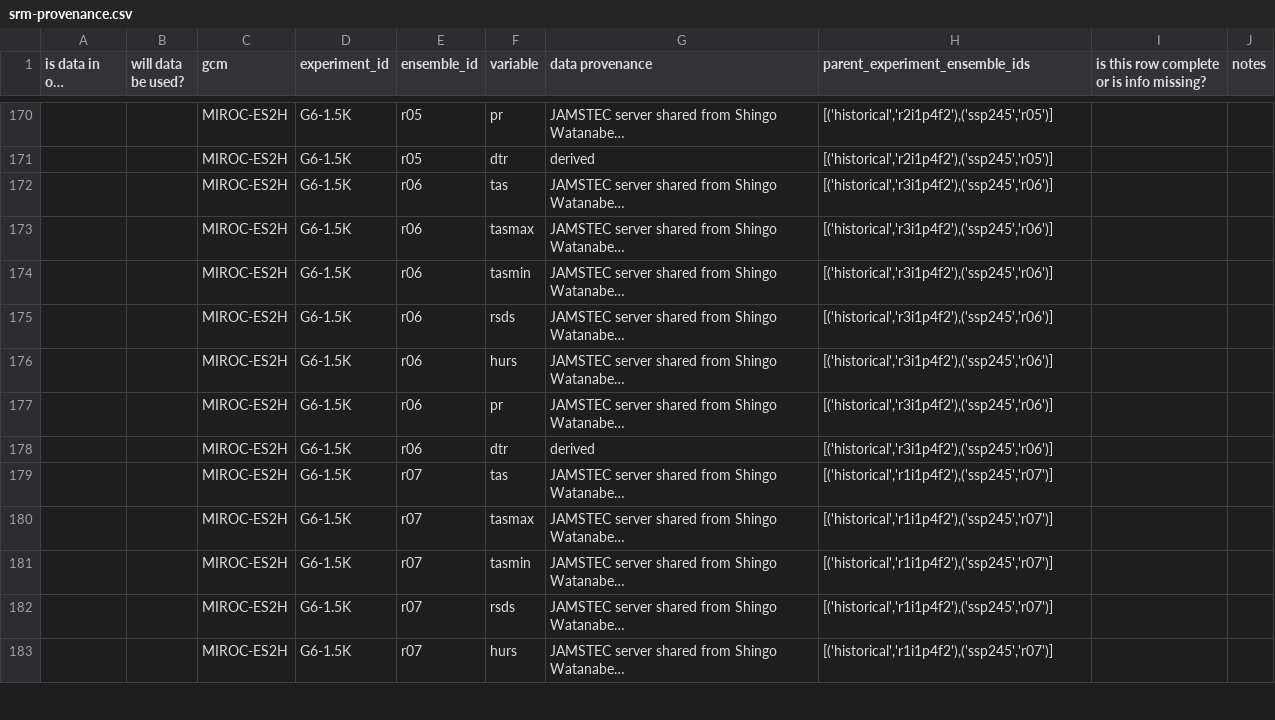
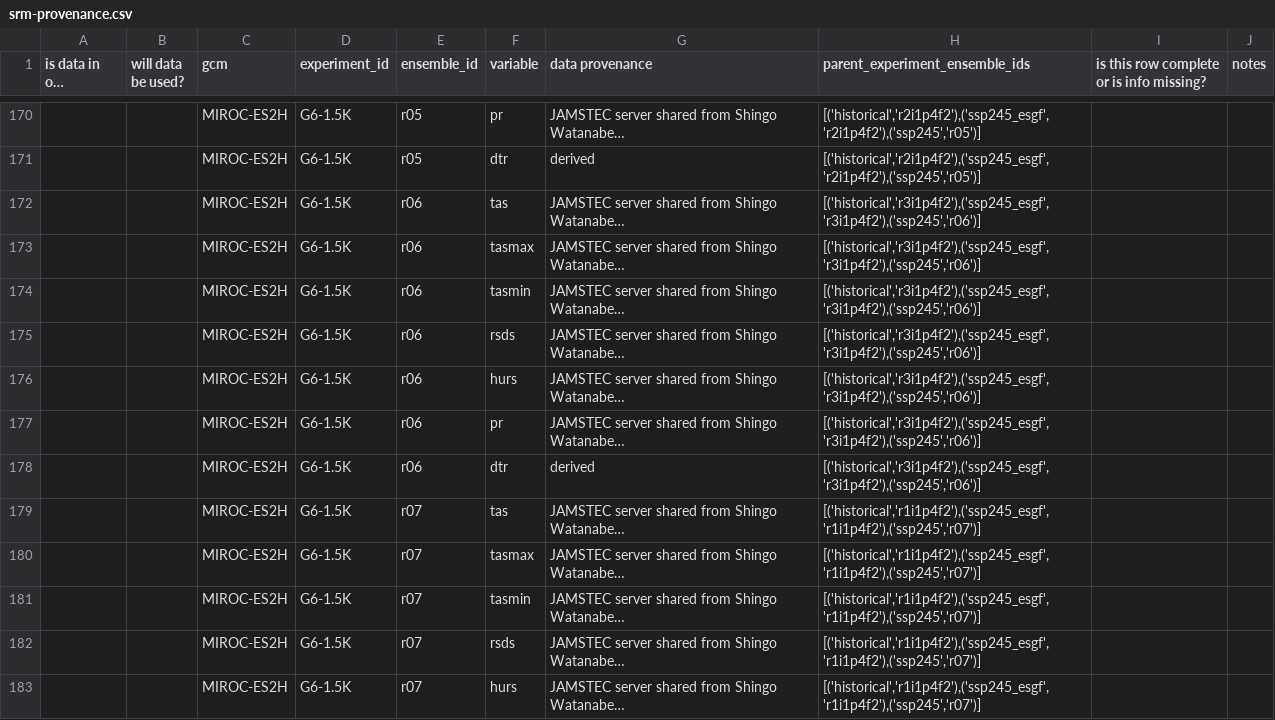
Before and after one commit to carbonplan/sai-downscaling, a CSV file: docs/srm-provenance.csv, drawn as a sheet; only a part is shown, gaps mark what is left out; long unchanged cells end in …; the diff covers the shown part only; the diff names each change by its address in the sheet, - before the commit and + after, or states it on an @@ line.

```diff
--- a/docs/srm-provenance.csv
+++ b/docs/srm-provenance.csv
-H170:H171 (parent_experiment_ensemble_ids): [('historical','r2i1p4f2'),('ssp245','r05')]
+H170:H171 (parent_experiment_ensemble_ids): [('historical','r2i1p4f2'),('ssp245_esgf','r2i1p4f2'),('ssp245','r05')]
-H172:H178 (parent_experiment_ensemble_ids): [('historical','r3i1p4f2'),('ssp245','r06')]
+H172:H178 (parent_experiment_ensemble_ids): [('historical','r3i1p4f2'),('ssp245_esgf','r3i1p4f2'),('ssp245','r06')]
-H179:H183 (parent_experiment_ensemble_ids): [('historical','r1i1p4f2'),('ssp245','r07')]
+H179:H183 (parent_experiment_ensemble_ids): [('historical','r1i1p4f2'),('ssp245_esgf','r1i1p4f2'),('ssp245','r07')]
```
Also changed, not shown: 147 edited cells elsewhere in this file, 10 other files.
